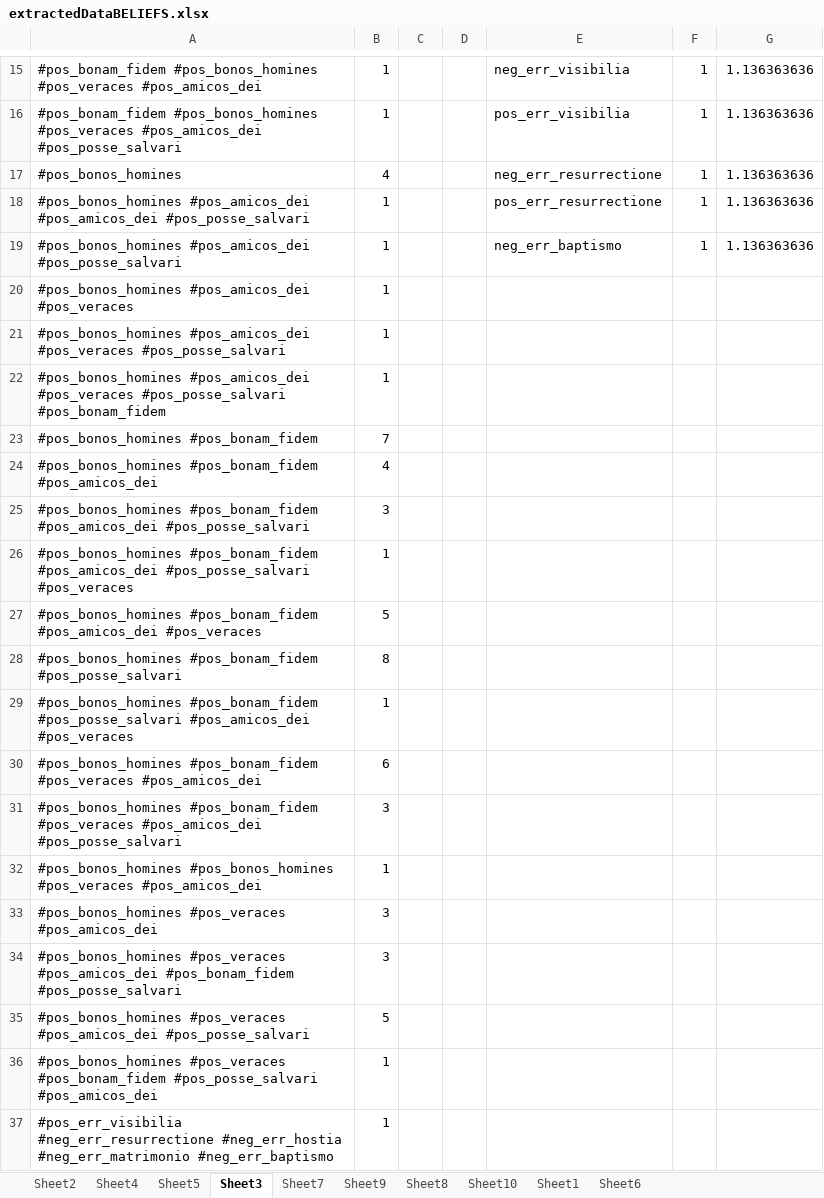
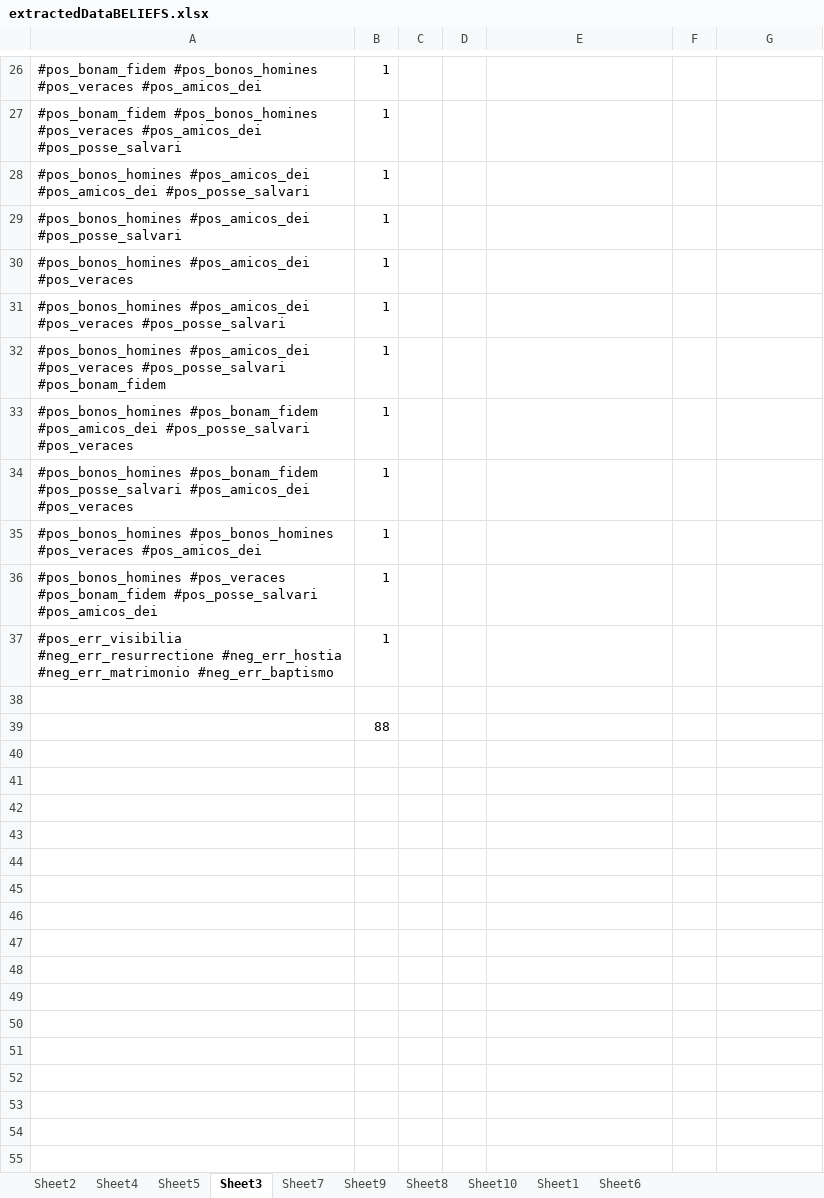
Before and after one commit to MadelinePL/seniorthesis, an Excel workbook: XLSX Files/extractedDataBELIEFS.xlsx, sheet Sheet3, drawn as a sheet; only a part is shown, gaps mark what is left out; values as stored, in another font and other column widths than the file's, no borders; charts and pictures and table styles not drawn; removed rows and columns are numbered as before the commit, all else as after; the diff covers the shown part only; the diff names each change by its address in the sheet, - before the commit and + after, or states it on an @@ line.

```diff
--- a/XLSX Files/extractedDataBELIEFS.xlsx (sheet Sheet3)
+++ b/XLSX Files/extractedDataBELIEFS.xlsx (sheet Sheet3)
-E26: neg_err_visibilia
+E26: (empty)
-F26:F27: 1
+F26:F27: (empty)
-G26:G27: 1.136363636
+G26:G27: (empty)
-E27: pos_err_visibilia
+E27: (empty)
-row 17: #pos_bonos_homines | 4 |  |  | neg_err_resurrectione | 1 | 1.136363636
-E28: pos_err_resurrectione
+E28: (empty)
-F28:F29: 1
+F28:F29: (empty)
-G28:G29: 1.136363636
+G28:G29: (empty)
-E29: neg_err_baptismo
+E29: (empty)
-row 23: #pos_bonos_homines #pos_bonam_fidem | 7
-row 24: #pos_bonos_homines #pos_bonam_fidem #pos_amicos_dei | 4
-row 25: #pos_bonos_homines #pos_bonam_fidem #pos_amicos_dei #pos_posse_salvari | 3
-row 27: #pos_bonos_homines #pos_bonam_fidem #pos_amicos_dei #pos_veraces | 5
-row 28: #pos_bonos_homines #pos_bonam_fidem #pos_posse_salvari | 8
-row 30: #pos_bonos_homines #pos_bonam_fidem #pos_veraces #pos_amicos_dei | 6
-row 31: #pos_bonos_homines #pos_bonam_fidem #pos_veraces #pos_amicos_dei #pos_posse_salvari | 3
-row 33: #pos_bonos_homines #pos_veraces #pos_amicos_dei | 3
-row 34: #pos_bonos_homines #pos_veraces #pos_amicos_dei #pos_bonam_fidem #pos_posse_salvari | 3
-row 35: #pos_bonos_homines #pos_veraces #pos_amicos_dei #pos_posse_salvari | 5
+row 38: (empty)
+row 39:  | 88
```
Also changed, not shown: 13 added rows, 2 removed rows and 26 edited cells elsewhere in this sheet, sheet Sheet8, sheet Sheet10, sheet Sheet9, charts or pictures.
